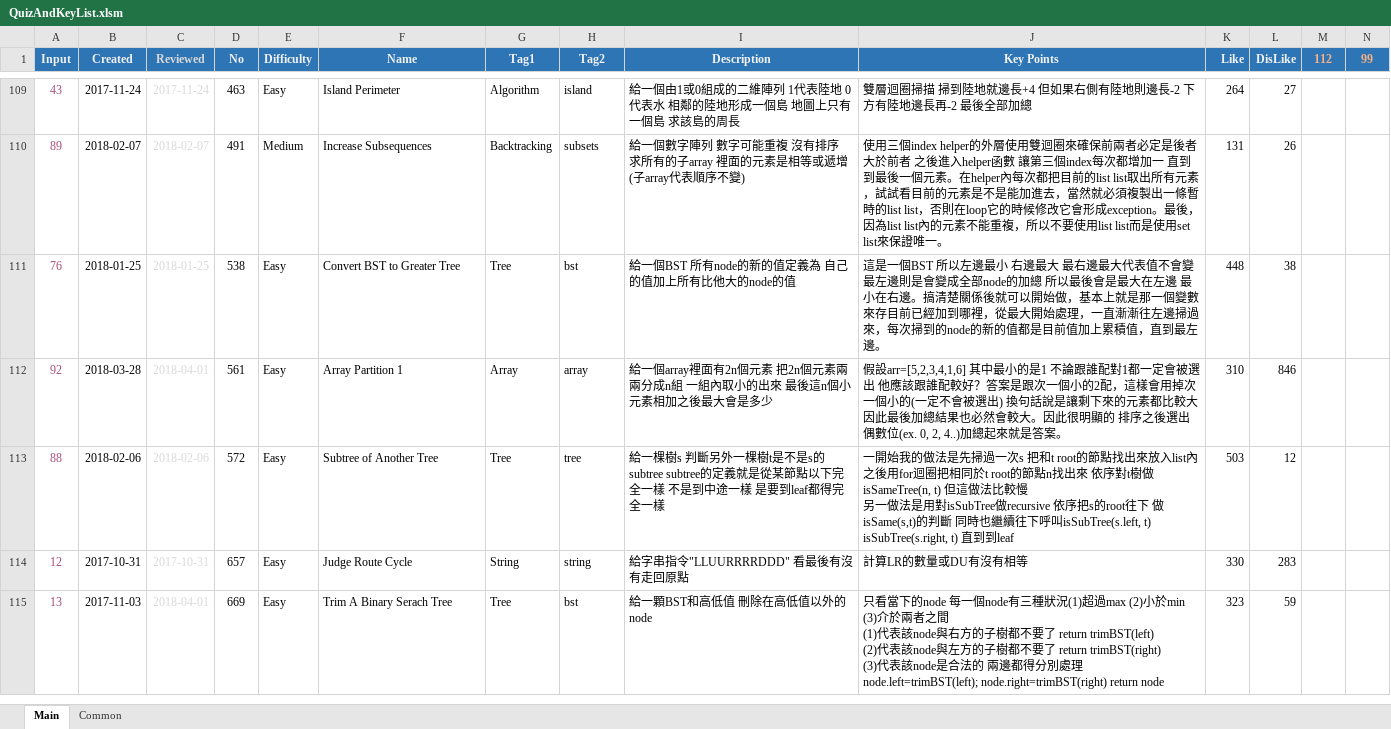
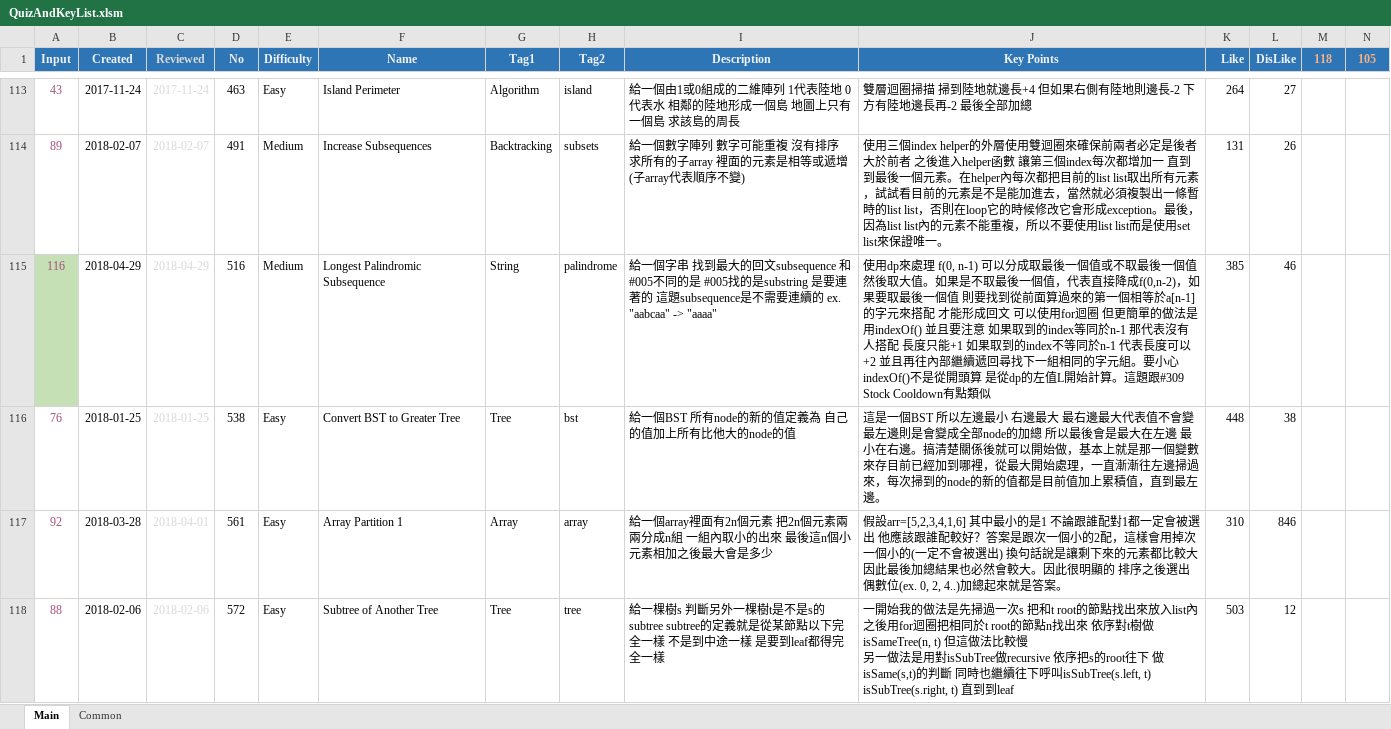
Before and after one commit to ianlai/Note-Java, an Excel workbook: misc/QuizAndKeyList.xlsm, sheet Main, drawn as a sheet; only a part is shown, gaps mark what is left out; the shorter side is filled out with more unchanged rows; values as stored, in another font and other column widths than the file's, no borders; charts and pictures and conditional formats not drawn; the diff covers the shown part only; the diff names each change by its address in the sheet, - before the commit and + after, or states it on an @@ line.

Commit message:
QAKL: Add 060, 121, 122, 309, 516, 647

```diff
--- a/misc/QuizAndKeyList.xlsm (sheet Main)
+++ b/misc/QuizAndKeyList.xlsm (sheet Main)
-M1: 112
+M1: 118
-N1: 99
+N1: 105
+row 115: 116 | 2018-04-29 | 2018-04-29 | 516 | Medium | Longest Palindromic Subsequence | String | palindrome | 給一個字串 找到最大的回文subsequence 和#005不同的是 #005找的是substring 是要連著的 這題subsequence是不需要連續的 ex. "aabcaa" -> "aaaa" | 使用dp來處理 f(0, n-1) 可以分成取最後一個值或不取最後一個值 然後取大值。如果是不取最後一個值，代表直接降成f(0,n-2)，如果要取最後一個值 則要找到從前面算過來的第一個相等於a[n-1]的字元來搭配 才能形成回文 可以使用for迴圈 但更簡單的做法是用indexOf() 並且要注意 如果取到的index等同於n-1 那代表沒有人搭配 長度只能+1 如果取到的index不等同於n-1 代表長度可以+2 並且再往內部繼續遞回尋找下一組相同的字元組。要小心indexOf()不是從開頭算 是從dp的左值L開始計算。這題跟#309 Stock Cooldown有點類似 | 385 | 46
```
Also changed, not shown: 6 added rows and 7 removed rows elsewhere in this sheet.
